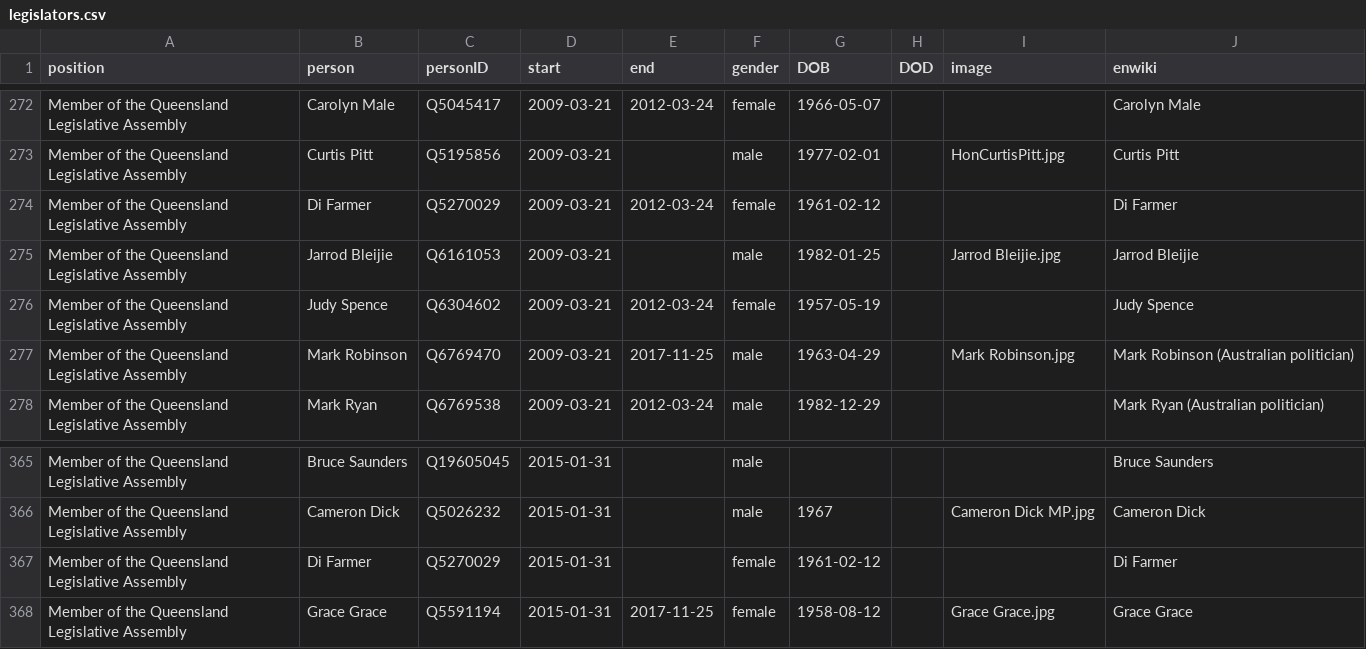
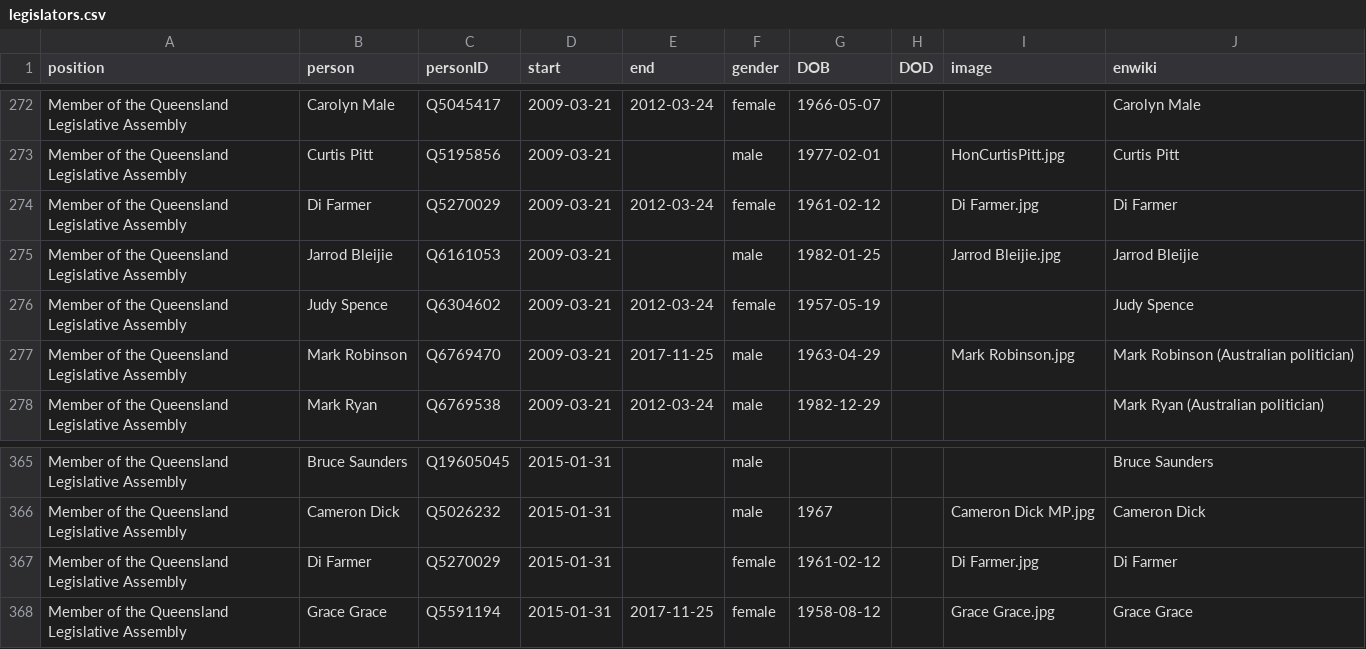
Before and after one commit to every-politician-scrapers/australia-cabinet, a CSV file: html/legislators.csv, drawn as a sheet; only a part is shown, gaps mark what is left out.

Commit message:
PCB update

```diff
--- a/html/legislators.csv
+++ b/html/legislators.csv
@@ -273,3 +273,3 @@ Member of the Queensland Legislative Assembly,Carolyn Male,Q5045417,2009-03-21,2
 Member of the Queensland Legislative Assembly,Curtis Pitt,Q5195856,2009-03-21,,male,1977-02-01,,HonCurtisPitt.jpg,Curtis Pitt
-Member of the Queensland Legislative Assembly,Di Farmer,Q5270029,2009-03-21,2012-03-24,female,1961-02-12,,,Di Farmer
+Member of the Queensland Legislative Assembly,Di Farmer,Q5270029,2009-03-21,2012-03-24,female,1961-02-12,,Di Farmer.jpg,Di Farmer
 Member of the Queensland Legislative Assembly,Jarrod Bleijie,Q6161053,2009-03-21,,male,1982-01-25,,Jarrod Bleijie.jpg,Jarrod Bleijie
@@ -366,3 +366,3 @@ Member of the Queensland Legislative Assembly,Bruce Saunders,Q19605045,2015-01-3
 Member of the Queensland Legislative Assembly,Cameron Dick,Q5026232,2015-01-31,,male,1967,,Cameron Dick MP.jpg,Cameron Dick
-Member of the Queensland Legislative Assembly,Di Farmer,Q5270029,2015-01-31,,female,1961-02-12,,,Di Farmer
+Member of the Queensland Legislative Assembly,Di Farmer,Q5270029,2015-01-31,,female,1961-02-12,,Di Farmer.jpg,Di Farmer
 Member of the Queensland Legislative Assembly,Grace Grace,Q5591194,2015-01-31,2017-11-25,female,1958-08-12,,Grace Grace.jpg,Grace Grace
```
